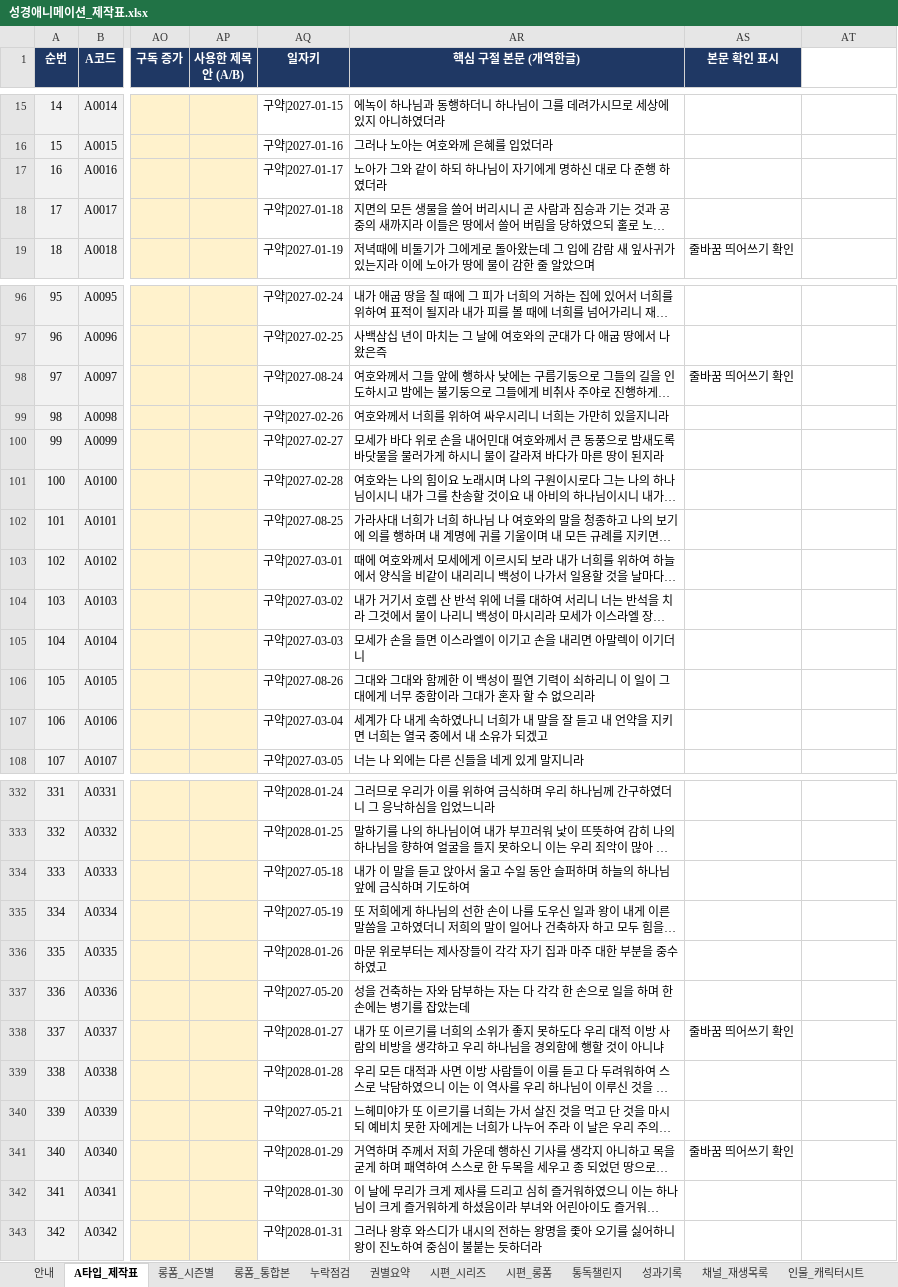
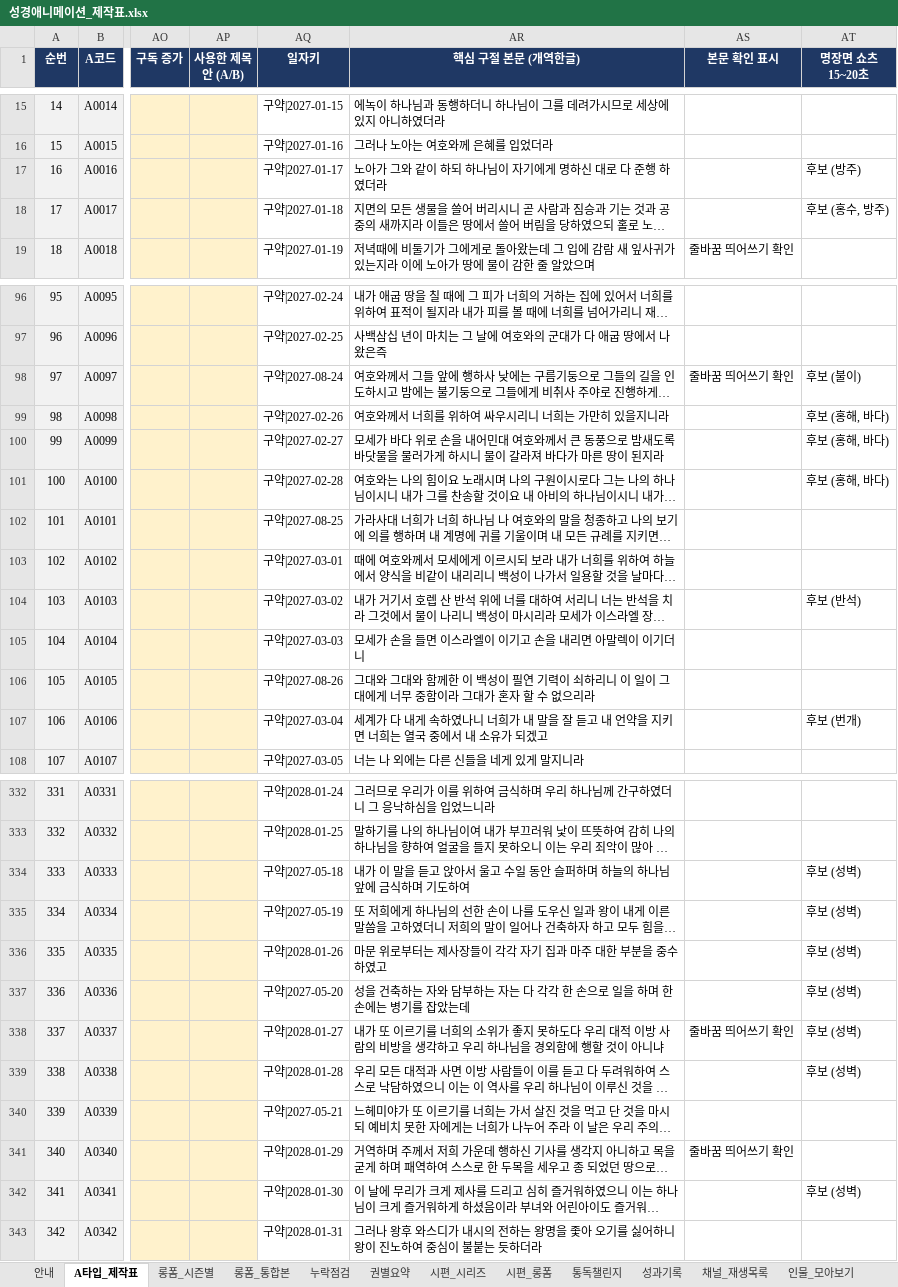
Before and after one commit to philiamose-gif/owner, an Excel workbook: 성경애니메이션_제작표.xlsx, sheet A타입_제작표, drawn as a sheet; only a part is shown, gaps mark what is left out; long unchanged cells end in …; values as stored, in another font and other column widths than the file's, no borders; charts and pictures not drawn; the diff covers the shown part only; the diff names each change by its address in the sheet, - before the commit and + after, or states it on an @@ line.

```diff
--- a/성경애니메이션_제작표.xlsx (sheet A타입_제작표)
+++ b/성경애니메이션_제작표.xlsx (sheet A타입_제작표)
+sheet tab: 인물_모아보기
-AT1: (empty)
+AT1: 명장면 쇼츠 15~20초
-AT1 fill: none
+AT1 fill: #1F3864
-AT17 (명장면 쇼츠 15~20초): (empty)
+AT17 (명장면 쇼츠 15~20초): 후보 (방주)
-AT18 (명장면 쇼츠 15~20초): (empty)
+AT18 (명장면 쇼츠 15~20초): 후보 (홍수, 방주)
-AT98 (명장면 쇼츠 15~20초): (empty)
+AT98 (명장면 쇼츠 15~20초): 후보 (불이)
-AT99:AT101 (명장면 쇼츠 15~20초): (empty)
+AT99:AT101 (명장면 쇼츠 15~20초): 후보 (홍해, 바다)
-AT104 (명장면 쇼츠 15~20초): (empty)
+AT104 (명장면 쇼츠 15~20초): 후보 (반석)
-AT107 (명장면 쇼츠 15~20초): (empty)
+AT107 (명장면 쇼츠 15~20초): 후보 (번개)
-AT334:AT339 (명장면 쇼츠 15~20초): (empty)
+AT334:AT339 (명장면 쇼츠 15~20초): 후보 (성벽)
-AT342 (명장면 쇼츠 15~20초): (empty)
+AT342 (명장면 쇼츠 15~20초): 후보 (성벽)
```
Also changed, not shown: 66 edited cells elsewhere in this sheet, sheet 롱폼_통합본, sheet 롱폼_시즌별, sheet 안내, sheet 채널_재생목록, 5 other files.
